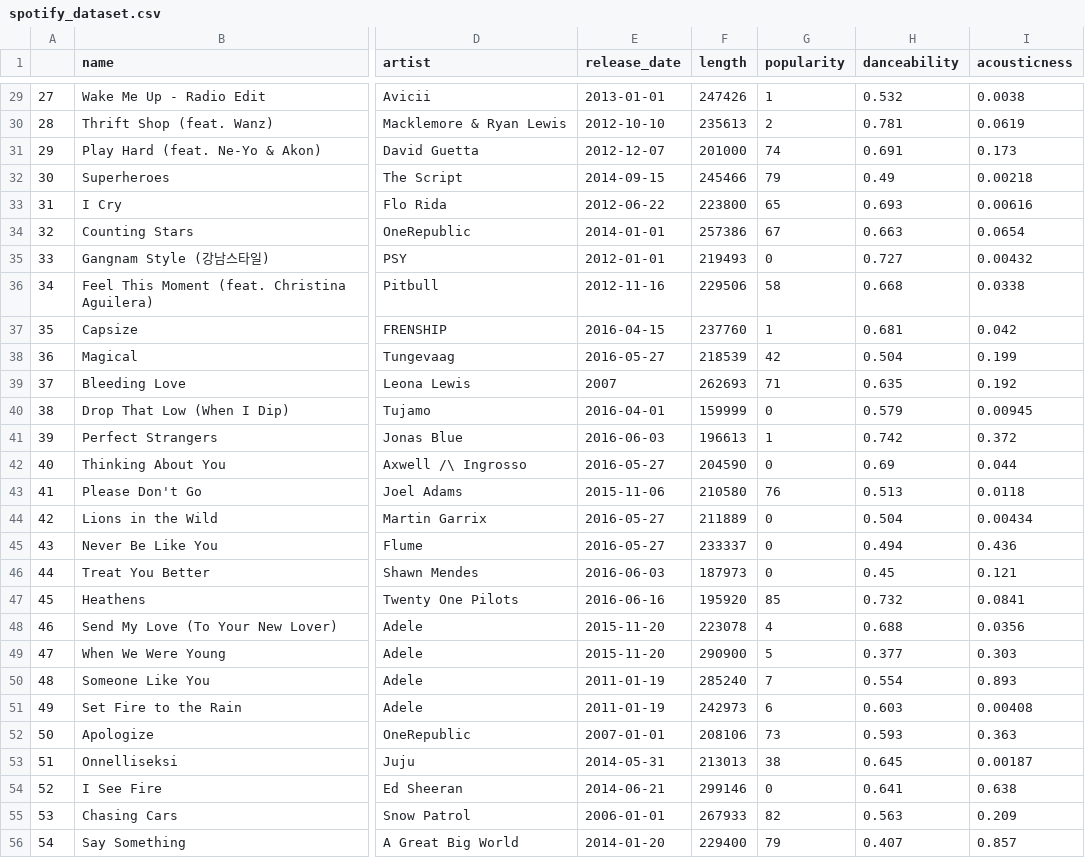
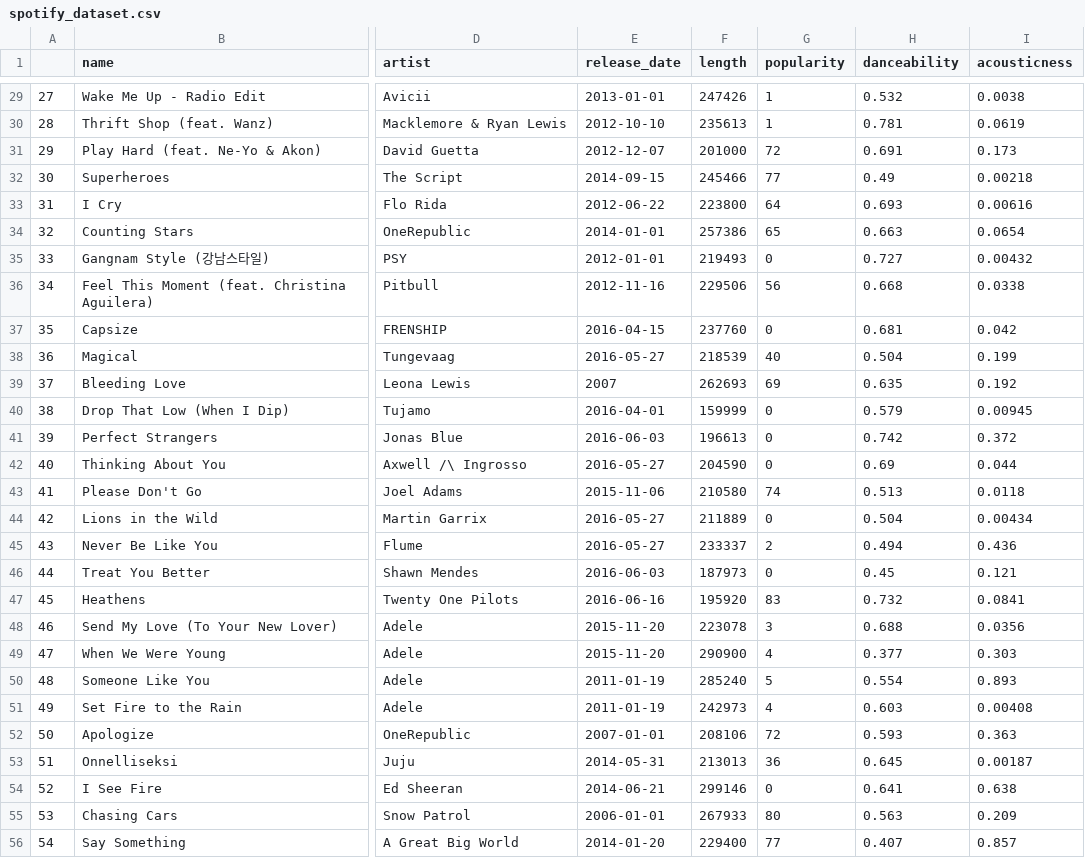
Before and after one commit to AdiNar1106/Stats_535_Project, a CSV file: data/spotify_dataset.csv, drawn as a sheet; only a part is shown, gaps mark what is left out; the diff covers the shown part only; the diff names each change by its address in the sheet, - before the commit and + after, or states it on an @@ line.

```diff
--- a/data/spotify_dataset.csv
+++ b/data/spotify_dataset.csv
-G30 (popularity): 2
+G30 (popularity): 1
-G31 (popularity): 74
+G31 (popularity): 72
-G32 (popularity): 79
+G32 (popularity): 77
-G33 (popularity): 65
+G33 (popularity): 64
-G34 (popularity): 67
+G34 (popularity): 65
-G36 (popularity): 58
+G36 (popularity): 56
-G37 (popularity): 1
+G37 (popularity): 0
-G38 (popularity): 42
+G38 (popularity): 40
-G39 (popularity): 71
+G39 (popularity): 69
-G41 (popularity): 1
+G41 (popularity): 0
-G43 (popularity): 76
+G43 (popularity): 74
-G45 (popularity): 0
+G45 (popularity): 2
-G47 (popularity): 85
+G47 (popularity): 83
-G48 (popularity): 4
+G48 (popularity): 3
-G49 (popularity): 5
+G49 (popularity): 4
-G50 (popularity): 7
+G50 (popularity): 5
-G51 (popularity): 6
+G51 (popularity): 4
-G52 (popularity): 73
+G52 (popularity): 72
-G53 (popularity): 38
+G53 (popularity): 36
-G55 (popularity): 82
+G55 (popularity): 80
-G56 (popularity): 79
+G56 (popularity): 77
```
Also changed, not shown: 45 edited cells elsewhere in this file, 4 other files.
